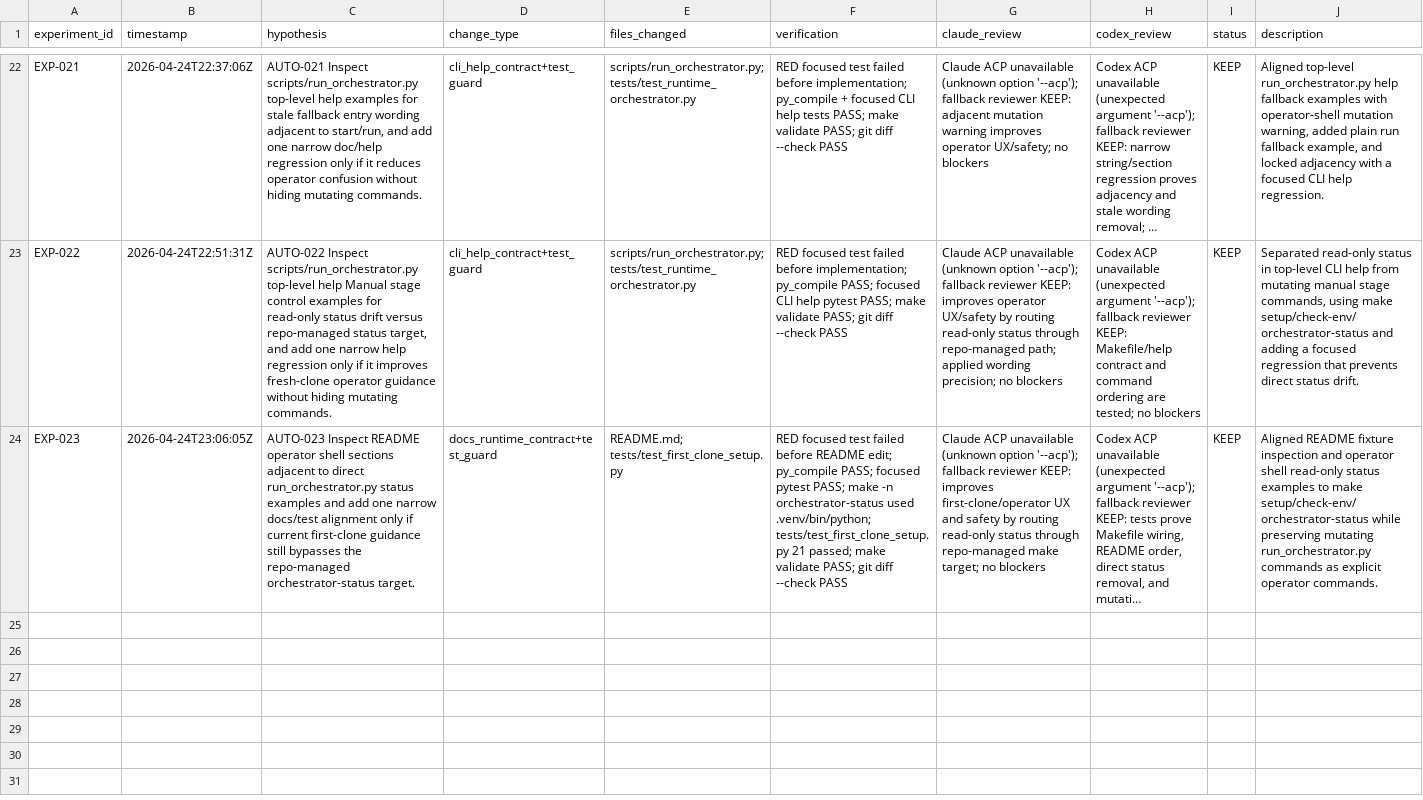
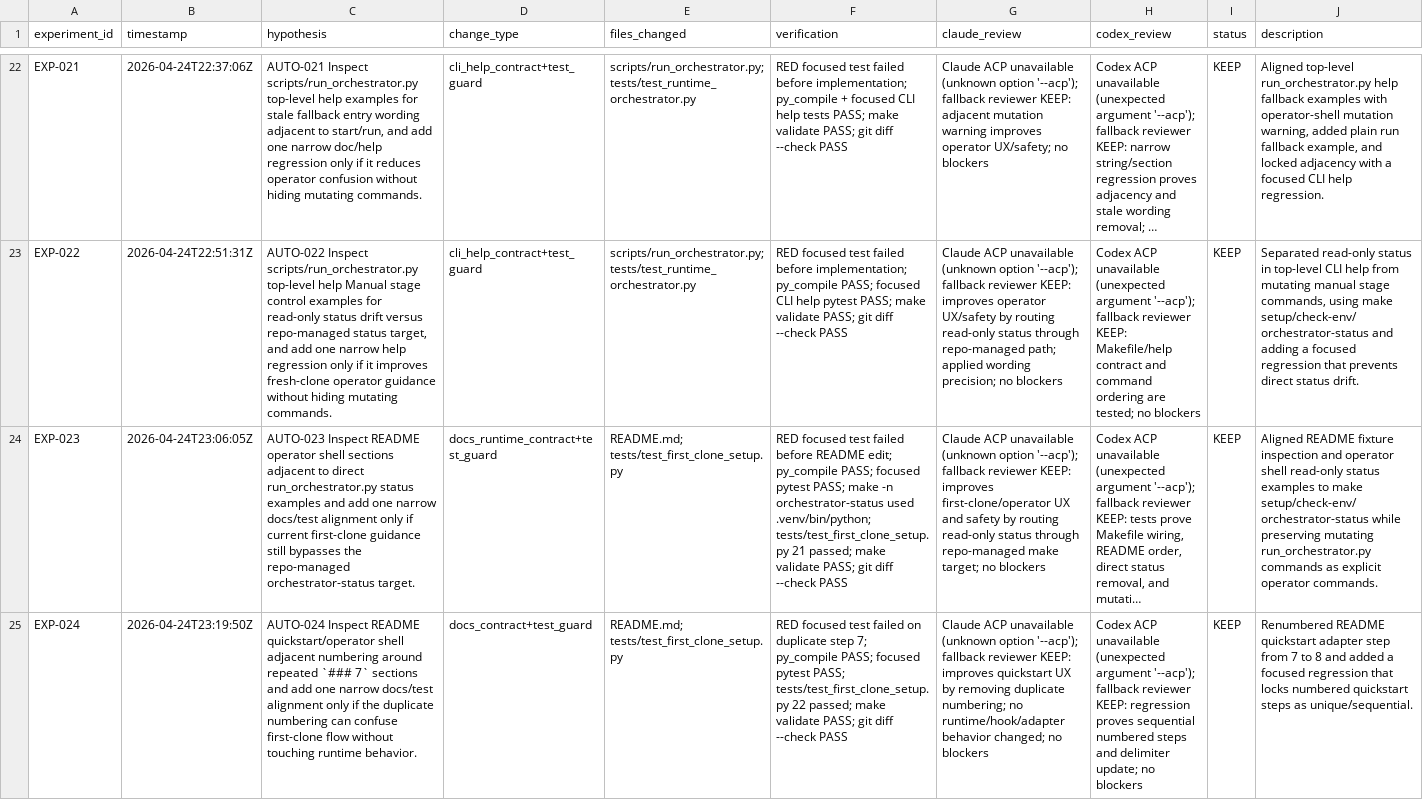
Before and after one commit to gimso2x/forgeflow, a TSV file: .claude/autoresearch/results.tsv, drawn as a sheet; only a part is shown, gaps mark what is left out; long unchanged cells end in …; the diff names each change by its address in the sheet, - before the commit and + after, or states it on an @@ line.

Commit message:
docs: fix README quickstart step numbering

```diff
--- a/.claude/autoresearch/results.tsv
+++ b/.claude/autoresearch/results.tsv
+row 25: EXP-024 | 2026-04-24T23:19:50Z | AUTO-024 Inspect README quickstart/operator shell adjacent numbering around repeated `### 7` sections and add one narrow docs/test alignment only if the duplicate numbering can confuse first-clone flow without touching runtime behavior. | docs_contract+test_guard | README.md; tests/test_first_clone_setup.py | RED focused test failed on duplicate step 7; py_compile PASS; focused pytest PASS; tests/test_first_clone_setup.py 22 passed; make validate PASS; git diff --check PASS | Claude ACP unavailable (unknown option '--acp'); fallback reviewer KEEP: improves quickstart UX by removing duplicate numbering; no runtime/hook/adapter behavior changed; no blockers | Codex ACP unavailable (unexpected argument '--acp'); fallback reviewer KEEP: regression proves sequential numbered steps and delimiter update; no blockers | KEEP | Renumbered README quickstart adapter step from 7 to 8 and added a focused regression that locks numbered quickstart steps as unique/sequential.
```
Also changed, not shown: 4 other files.
